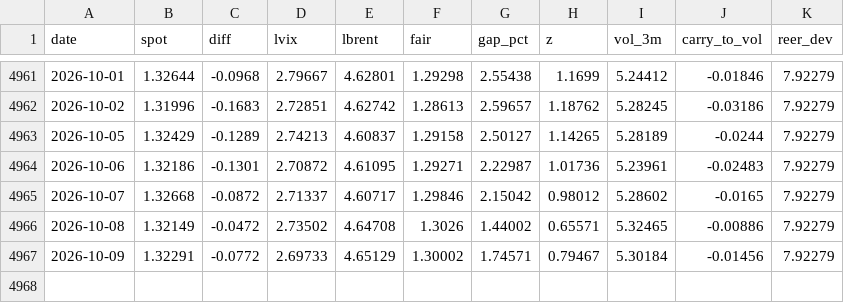
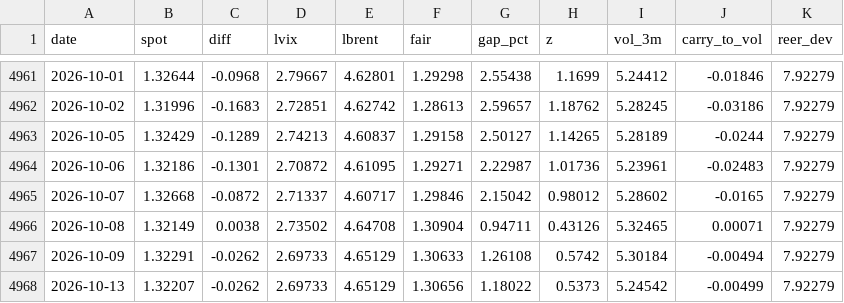
Before and after one commit to macroconvexity/arthurmota, a CSV file: fx/data/GBPUSD.csv, drawn as a sheet; only a part is shown, gaps mark what is left out.

```diff
--- a/fx/data/GBPUSD.csv
+++ b/fx/data/GBPUSD.csv
@@ -4965,3 +4965,4 @@ date,spot,diff,lvix,lbrent,fair,gap_pct,z,vol_3m,carry_to_vol,reer_dev
 2026-10-07,1.32668,-0.0872,2.71337,4.60717,1.29846,2.15042,0.98012,5.28602,-0.0165,7.92279
-2026-10-08,1.32149,-0.0472,2.73502,4.64708,1.3026,1.44002,0.65571,5.32465,-0.00886,7.92279
-2026-10-09,1.32291,-0.0772,2.69733,4.65129,1.30002,1.74571,0.79467,5.30184,-0.01456,7.92279
+2026-10-08,1.32149,0.0038,2.73502,4.64708,1.30904,0.94711,0.43126,5.32465,0.00071,7.92279
+2026-10-09,1.32291,-0.0262,2.69733,4.65129,1.30633,1.26108,0.5742,5.30184,-0.00494,7.92279
+2026-10-13,1.32207,-0.0262,2.69733,4.65129,1.30656,1.18022,0.5373,5.24542,-0.00499,7.92279
```
Also changed, not shown: fx/data/EURUSD.csv, fx/data/USDBRL.csv, 25 other files.
